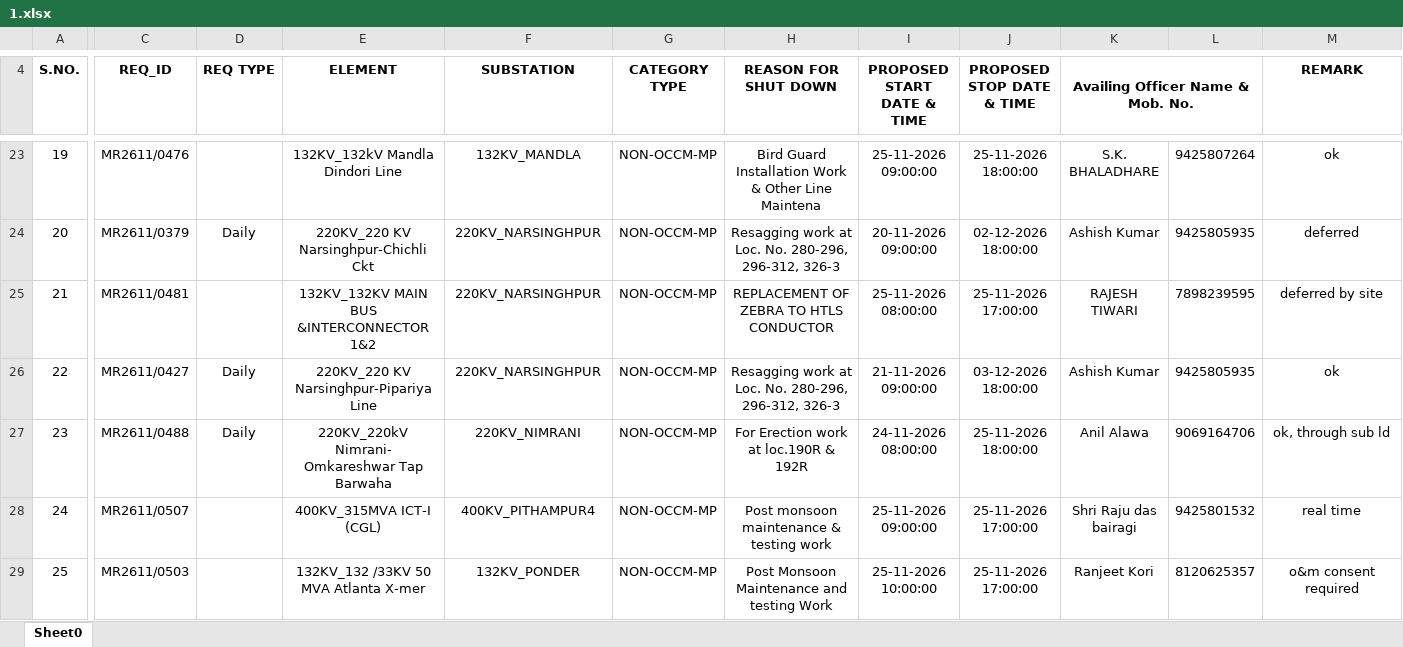
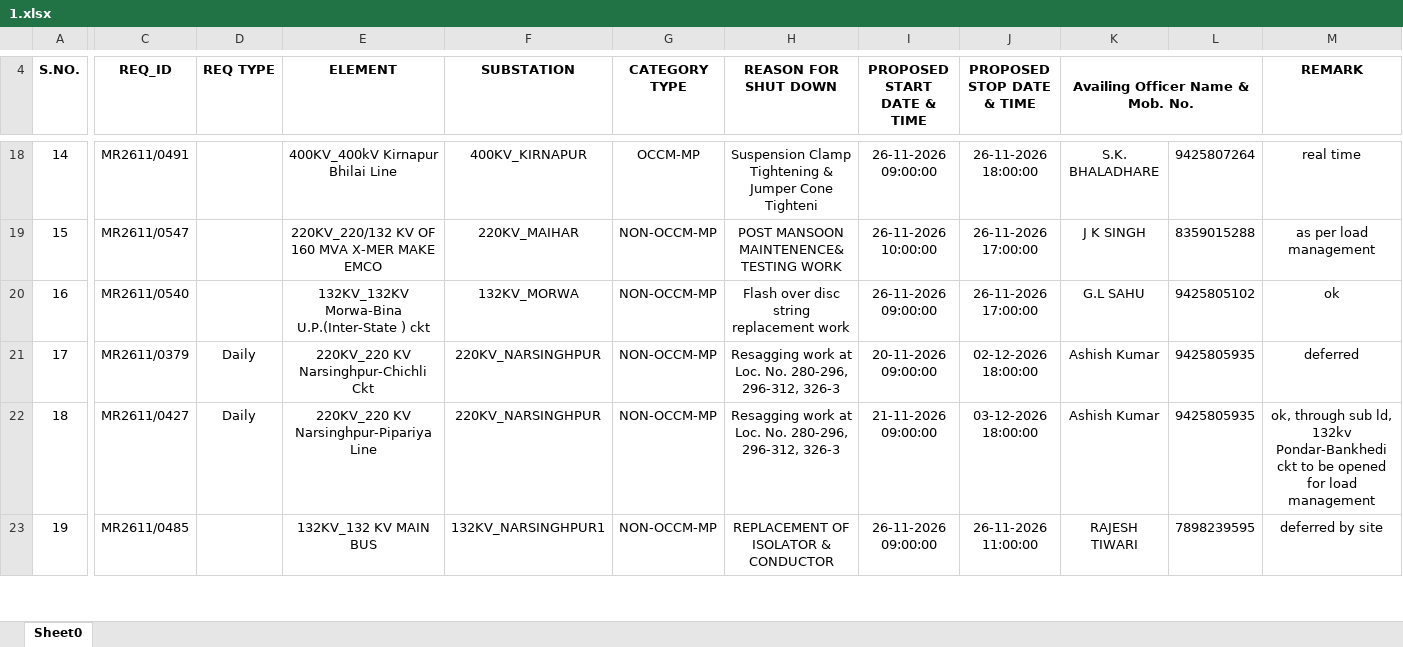
Before and after one commit to SLDCMP/shutdown, an Excel workbook: 1.xlsx, sheet Sheet0, drawn as a sheet; only a part is shown, gaps mark what is left out; values as stored, in another font and other column widths than the file's, no borders; charts and pictures not drawn; removed rows and columns are numbered as before the commit, all else as after; rows hold the shown columns only; the diff covers the shown part only; the diff names each change by its address in the sheet, - before the commit and + after, or states it on an @@ line.

Commit message:
Add files via upload

```diff
--- a/1.xlsx (sheet Sheet0)
+++ b/1.xlsx (sheet Sheet0)
@@ column A (S.NO.) renumbered between rows 11 and 23 @@
-C18 (REQ_ID): MR2611/0476
+C18 (REQ_ID): MR2611/0491
-E18 (ELEMENT): 132KV_132kV Mandla Dindori Line
+E18 (ELEMENT): 400KV_400kV Kirnapur Bhilai Line
-F18 (SUBSTATION): 132KV_MANDLA
+F18 (SUBSTATION): 400KV_KIRNAPUR
-G18 (CATEGORY TYPE): NON-OCCM-MP
+G18 (CATEGORY TYPE): OCCM-MP
-H18 (REASON FOR SHUT DOWN): Bird Guard Installation Work & Other Line Maintena
+H18 (REASON FOR SHUT DOWN): Suspension Clamp Tightening & Jumper Cone Tighteni
-I18 (PROPOSED START DATE & TIME): 25-11-2026 09:00:00
+I18 (PROPOSED START DATE & TIME): 26-11-2026 09:00:00
-J18 (PROPOSED STOP DATE & TIME): 25-11-2026 18:00:00
+J18 (PROPOSED STOP DATE & TIME): 26-11-2026 18:00:00
-M18 (REMARK): ok
+M18 (REMARK): real time
+row 19: 15 | MR2611/0547 |  | 220KV_220/132 KV OF 160 MVA X-MER MAKE EMCO | 220KV_MAIHAR | NON-OCCM-MP | POST MANSOON MAINTENENCE& TESTING WORK | 26-11-2026 10:00:00 | 26-11-2026 17:00:00 | J K SINGH | 8359015288 | as per load management
+row 20: 16 | MR2611/0540 |  | 132KV_132KV Morwa-Bina U.P.(Inter-State ) ckt | 132KV_MORWA | NON-OCCM-MP | Flash over disc string replacement work | 26-11-2026 09:00:00 | 26-11-2026 17:00:00 | G.L SAHU | 9425805102 | ok
-row 25: 21 | MR2611/0481 |  | 132KV_132KV MAIN BUS &INTERCONNECTOR 1&2 | 220KV_NARSINGHPUR | NON-OCCM-MP | REPLACEMENT OF ZEBRA TO HTLS CONDUCTOR | 25-11-2026 08:00:00 | 25-11-2026 17:00:00 | RAJESH TIWARI | 7898239595 | deferred by site
-M22 (REMARK): ok
+M22 (REMARK): ok, through sub ld, 132kv Pondar-Bankhedi ckt to be opened for load management
-C23 (REQ_ID): MR2611/0488
+C23 (REQ_ID): MR2611/0485
-D23 (REQ TYPE): Daily
+D23 (REQ TYPE): (empty)
-E23 (ELEMENT): 220KV_220kV Nimrani- Omkareshwar Tap Barwaha
+E23 (ELEMENT): 132KV_132 KV MAIN BUS
-F23 (SUBSTATION): 220KV_NIMRANI
+F23 (SUBSTATION): 132KV_NARSINGHPUR1
-H23 (REASON FOR SHUT DOWN): For Erection work at loc.190R & 192R
+H23 (REASON FOR SHUT DOWN): REPLACEMENT OF ISOLATOR & CONDUCTOR
-I23 (PROPOSED START DATE & TIME): 24-11-2026 08:00:00
+I23 (PROPOSED START DATE & TIME): 26-11-2026 09:00:00
-J23 (PROPOSED STOP DATE & TIME): 25-11-2026 18:00:00
+J23 (PROPOSED STOP DATE & TIME): 26-11-2026 11:00:00
-K23 (Availing Officer Name & Mob. No.): Anil Alawa
+K23 (Availing Officer Name & Mob. No.): RAJESH TIWARI
-L23: 9069164706
+L23: 7898239595
-M23 (REMARK): ok, through sub ld
+M23 (REMARK): deferred by site
-row 28: 24 | MR2611/0507 |  | 400KV_315MVA ICT-I (CGL) | 400KV_PITHAMPUR4 | NON-OCCM-MP | Post monsoon maintenance & testing work | 25-11-2026 09:00:00 | 25-11-2026 17:00:00 | Shri Raju das bairagi | 9425801532 | real time
-row 29: 25 | MR2611/0503 |  | 132KV_132 /33KV 50 MVA Atlanta X-mer | 132KV_PONDER | NON-OCCM-MP | Post Monsoon Maintenance and testing Work | 25-11-2026 10:00:00 | 25-11-2026 17:00:00 | Ranjeet Kori | 8120625357 | o&m consent required
```
Also changed, not shown: 37 added rows, 30 removed rows and 12 edited cells elsewhere in this sheet, formulas that keep their value.
